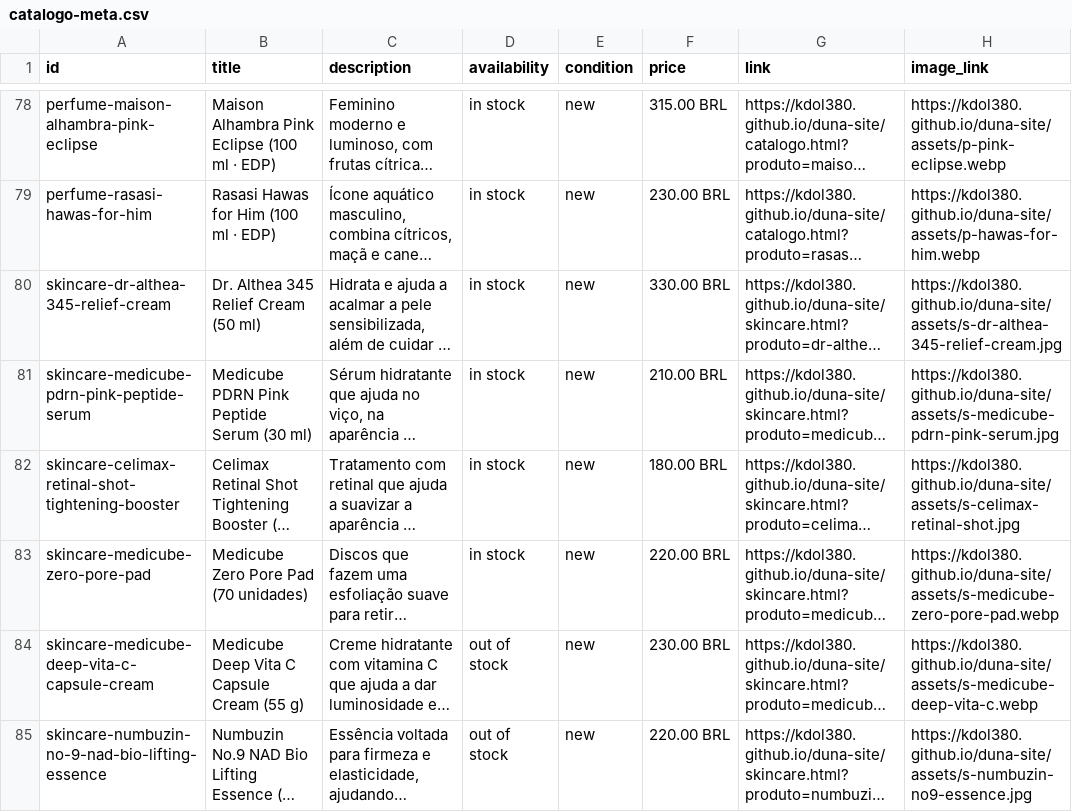
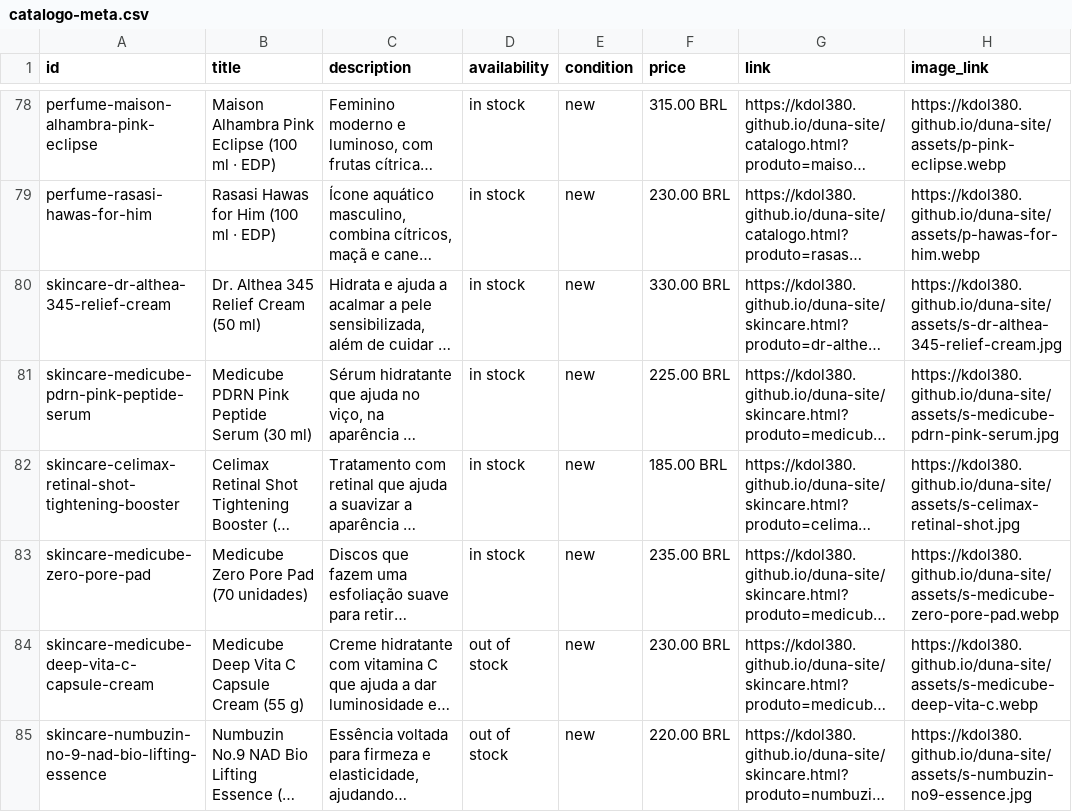
Before and after one commit to kdol380/duna-site, a CSV file: catalogo-meta.csv, drawn as a sheet; only a part is shown, gaps mark what is left out; long unchanged cells end in …; the diff names each change by its address in the sheet, - before the commit and + after, or states it on an @@ line.

```diff
--- a/catalogo-meta.csv
+++ b/catalogo-meta.csv
-F81 (price): 210.00 BRL
+F81 (price): 225.00 BRL
-F82 (price): 180.00 BRL
+F82 (price): 185.00 BRL
-F83 (price): 220.00 BRL
+F83 (price): 235.00 BRL
```
Also changed, not shown: 1 other file.
